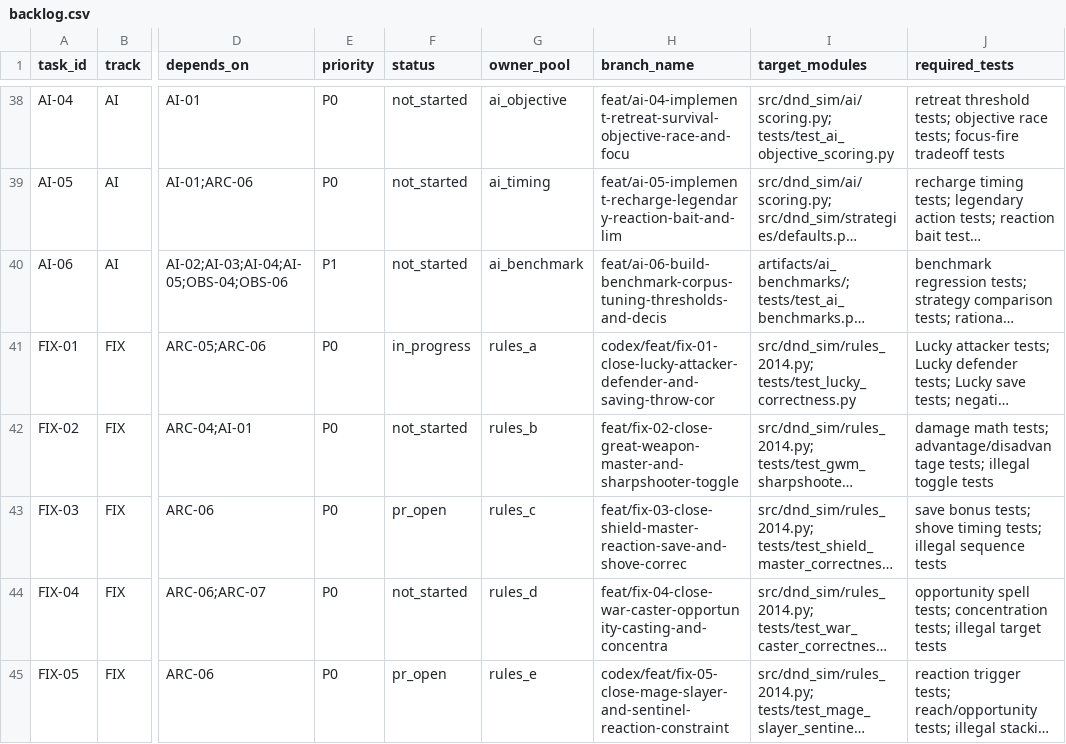
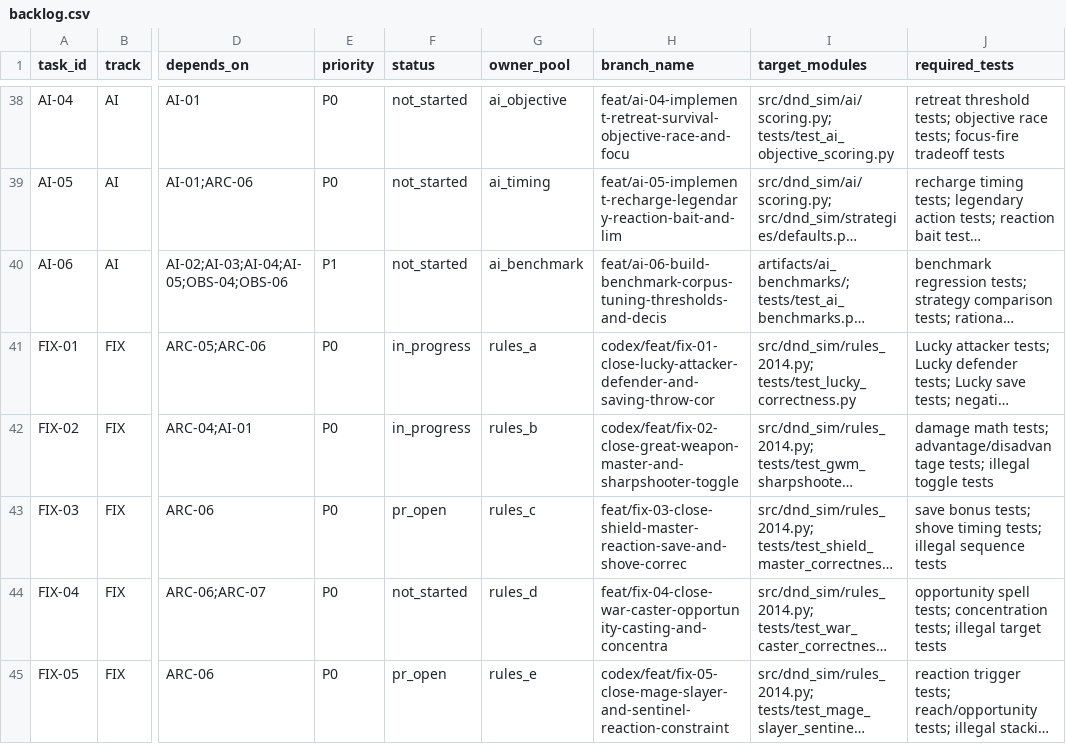
Before and after one commit to rputnam0/dnd_sim, a CSV file: docs/program/backlog.csv, drawn as a sheet; only a part is shown, gaps mark what is left out; long unchanged cells end in …; the diff names each change by its address in the sheet, - before the commit and + after, or states it on an @@ line.

Commit message:
Close GWM and Sharpshooter toggle correctness

```diff
--- a/docs/program/backlog.csv
+++ b/docs/program/backlog.csv
-F42 (status): not_started
+F42 (status): in_progress
-H42 (branch_name): feat/fix-02-close-great-weapon-master-and-sharpshooter-toggle
+H42 (branch_name): codex/feat/fix-02-close-great-weapon-master-and-sharpshooter-toggle
```
Also changed, not shown: 4 other files.
